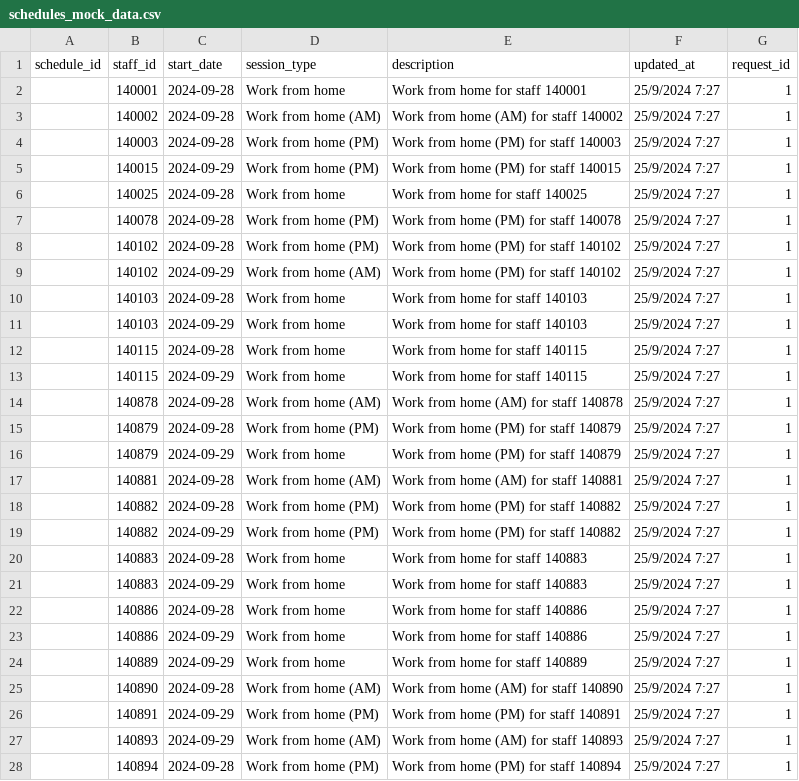
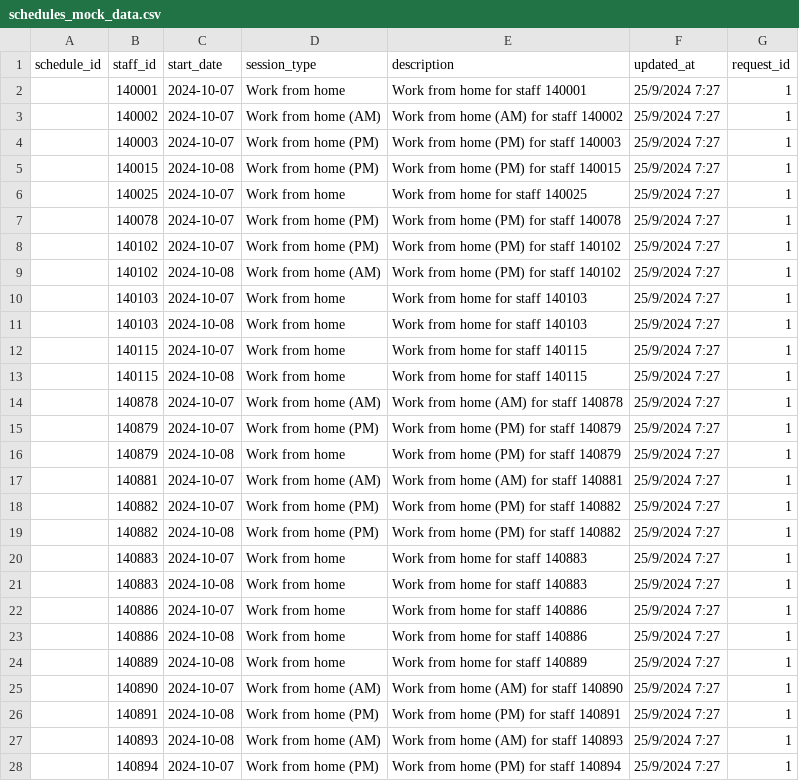
Before and after one commit to julian-m-willis/spm-proj, a CSV file: backend/scripts/schedules_mock_data.csv, drawn as a sheet; only a part is shown; the diff covers the shown part only.

```diff
--- a/backend/scripts/schedules_mock_data.csv
+++ b/backend/scripts/schedules_mock_data.csv
@@ -1,28 +1,28 @@
 schedule_id,staff_id,start_date,session_type,description,updated_at,request_id
-,140001,2024-09-28,Work from home,Work from home for staff 140001,25/9/2024 7:27,1
-,140002,2024-09-28,Work from home (AM),Work from home (AM) for staff 140002,25/9/2024 7:27,1
-,140003,2024-09-28,Work from home (PM),Work from home (PM) for staff 140003,25/9/2024 7:27,1
-,140015,2024-09-29,Work from home (PM),Work from home (PM) for staff 140015,25/9/2024 7:27,1
-,140025,2024-09-28,Work from home,Work from home for staff 140025,25/9/2024 7:27,1
-,140078,2024-09-28,Work from home (PM),Work from home (PM) for staff 140078,25/9/2024 7:27,1
-,140102,2024-09-28,Work from home (PM),Work from home (PM) for staff 140102,25/9/2024 7:27,1
-,140102,2024-09-29,Work from home (AM),Work from home (PM) for staff 140102,25/9/2024 7:27,1
-,140103,2024-09-28,Work from home,Work from home for staff 140103,25/9/2024 7:27,1
-,140103,2024-09-29,Work from home,Work from home for staff 140103,25/9/2024 7:27,1
-,140115,2024-09-28,Work from home,Work from home for staff 140115,25/9/2024 7:27,1
-,140115,2024-09-29,Work from home,Work from home for staff 140115,25/9/2024 7:27,1
-,140878,2024-09-28,Work from home (AM),Work from home (AM) for staff 140878,25/9/2024 7:27,1
-,140879,2024-09-28,Work from home (PM),Work from home (PM) for staff 140879,25/9/2024 7:27,1
-,140879,2024-09-29,Work from home,Work from home (PM) for staff 140879,25/9/2024 7:27,1
-,140881,2024-09-28,Work from home (AM),Work from home (AM) for staff 140881,25/9/2024 7:27,1
-,140882,2024-09-28,Work from home (PM),Work from home (PM) for staff 140882,25/9/2024 7:27,1
-,140882,2024-09-29,Work from home (PM),Work from home (PM) for staff 140882,25/9/2024 7:27,1
-,140883,2024-09-28,Work from home,Work from home for staff 140883,25/9/2024 7:27,1
-,140883,2024-09-29,Work from home,Work from home for staff 140883,25/9/2024 7:27,1
-,140886,2024-09-28,Work from home,Work from home for staff 140886,25/9/2024 7:27,1
-,140886,2024-09-29,Work from home,Work from home for staff 140886,25/9/2024 7:27,1
-,140889,2024-09-29,Work from home,Work from home for staff 140889,25/9/2024 7:27,1
-,140890,2024-09-28,Work from home (AM),Work from home (AM) for staff 140890,25/9/2024 7:27,1
-,140891,2024-09-29,Work from home (PM),Work from home (PM) for staff 140891,25/9/2024 7:27,1
-,140893,2024-09-29,Work from home (AM),Work from home (AM) for staff 140893,25/9/2024 7:27,1
-,140894,2024-09-28,Work from home (PM),Work from home (PM) for staff 140894,25/9/2024 7:27,1
+,140001,2024-10-07,Work from home,Work from home for staff 140001,25/9/2024 7:27,1
+,140002,2024-10-07,Work from home (AM),Work from home (AM) for staff 140002,25/9/2024 7:27,1
+,140003,2024-10-07,Work from home (PM),Work from home (PM) for staff 140003,25/9/2024 7:27,1
+,140015,2024-10-08,Work from home (PM),Work from home (PM) for staff 140015,25/9/2024 7:27,1
+,140025,2024-10-07,Work from home,Work from home for staff 140025,25/9/2024 7:27,1
+,140078,2024-10-07,Work from home (PM),Work from home (PM) for staff 140078,25/9/2024 7:27,1
+,140102,2024-10-07,Work from home (PM),Work from home (PM) for staff 140102,25/9/2024 7:27,1
+,140102,2024-10-08,Work from home (AM),Work from home (PM) for staff 140102,25/9/2024 7:27,1
+,140103,2024-10-07,Work from home,Work from home for staff 140103,25/9/2024 7:27,1
+,140103,2024-10-08,Work from home,Work from home for staff 140103,25/9/2024 7:27,1
+,140115,2024-10-07,Work from home,Work from home for staff 140115,25/9/2024 7:27,1
+,140115,2024-10-08,Work from home,Work from home for staff 140115,25/9/2024 7:27,1
+,140878,2024-10-07,Work from home (AM),Work from home (AM) for staff 140878,25/9/2024 7:27,1
+,140879,2024-10-07,Work from home (PM),Work from home (PM) for staff 140879,25/9/2024 7:27,1
+,140879,2024-10-08,Work from home,Work from home (PM) for staff 140879,25/9/2024 7:27,1
+,140881,2024-10-07,Work from home (AM),Work from home (AM) for staff 140881,25/9/2024 7:27,1
+,140882,2024-10-07,Work from home (PM),Work from home (PM) for staff 140882,25/9/2024 7:27,1
+,140882,2024-10-08,Work from home (PM),Work from home (PM) for staff 140882,25/9/2024 7:27,1
+,140883,2024-10-07,Work from home,Work from home for staff 140883,25/9/2024 7:27,1
+,140883,2024-10-08,Work from home,Work from home for staff 140883,25/9/2024 7:27,1
+,140886,2024-10-07,Work from home,Work from home for staff 140886,25/9/2024 7:27,1
+,140886,2024-10-08,Work from home,Work from home for staff 140886,25/9/2024 7:27,1
+,140889,2024-10-08,Work from home,Work from home for staff 140889,25/9/2024 7:27,1
+,140890,2024-10-07,Work from home (AM),Work from home (AM) for staff 140890,25/9/2024 7:27,1
+,140891,2024-10-08,Work from home (PM),Work from home (PM) for staff 140891,25/9/2024 7:27,1
+,140893,2024-10-08,Work from home (AM),Work from home (AM) for staff 140893,25/9/2024 7:27,1
+,140894,2024-10-07,Work from home (PM),Work from home (PM) for staff 140894,25/9/2024 7:27,1
```
Also changed, not shown: 30 edited cells elsewhere in this file, 7 other files.
